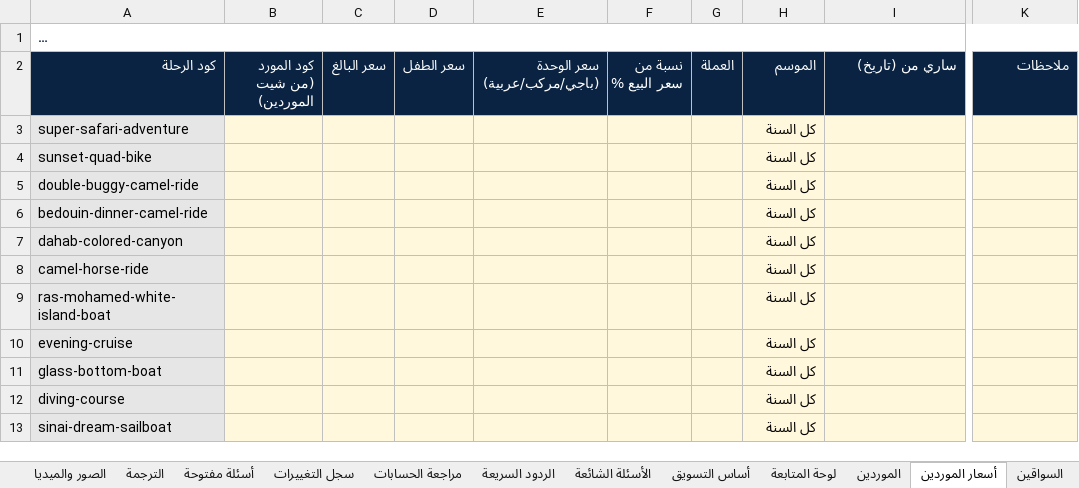
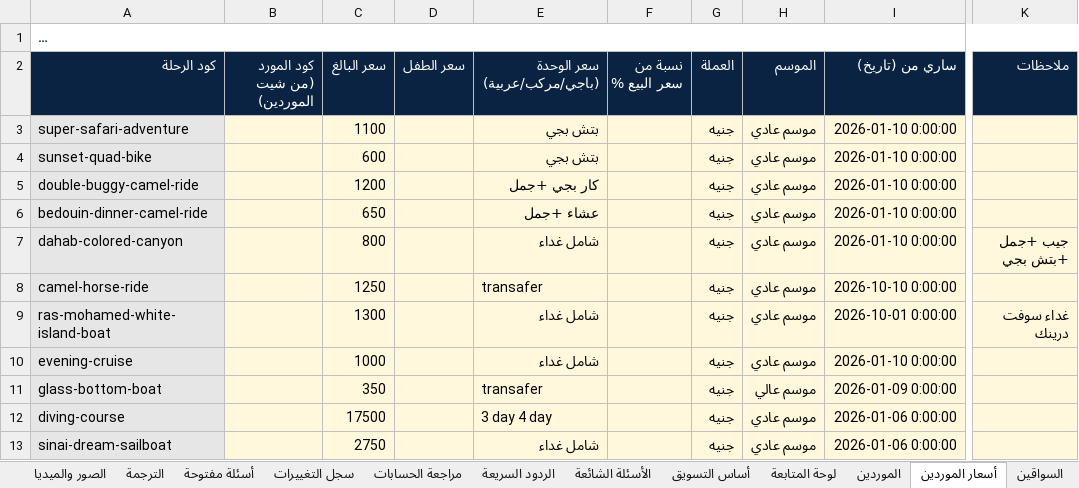
Before and after one commit to wego2388/wego-platform, an Excel workbook: clients/safari-tours-sharm/owner-data/safari-tours-owner-data-hub.xlsx, sheet أسعار الموردين, drawn as a sheet; only a part is shown, gaps mark what is left out; long unchanged cells end in …; values as stored, in another font and other column widths than the file's, no borders; the diff covers the shown part only; the diff names each change by its address in the sheet, - before the commit and + after, or states it on an @@ line.

```diff
--- a/clients/safari-tours-sharm/owner-data/safari-tours-owner-data-hub.xlsx (sheet أسعار الموردين)
+++ b/clients/safari-tours-sharm/owner-data/safari-tours-owner-data-hub.xlsx (sheet أسعار الموردين)
-C3 (سعر البالغ): (empty)
+C3 (سعر البالغ): 1100
-E3:E4 (سعر الوحدة (باجي/مركب/عربية)): (empty)
+E3:E4 (سعر الوحدة (باجي/مركب/عربية)): بتش بجي
-G3:G13 (العملة): (empty)
+G3:G13 (العملة): جنيه
-H3:H10 (الموسم): كل السنة
+H3:H10 (الموسم): موسم عادي
-I3:I7 (ساري من (تاريخ)): (empty)
+I3:I7 (ساري من (تاريخ)): 2026-01-10 0:00:00
-C4 (سعر البالغ): (empty)
+C4 (سعر البالغ): 600
-C5 (سعر البالغ): (empty)
+C5 (سعر البالغ): 1200
-E5 (سعر الوحدة (باجي/مركب/عربية)): (empty)
+E5 (سعر الوحدة (باجي/مركب/عربية)): كار بجي +جمل
-C6 (سعر البالغ): (empty)
+C6 (سعر البالغ): 650
-E6 (سعر الوحدة (باجي/مركب/عربية)): (empty)
+E6 (سعر الوحدة (باجي/مركب/عربية)): عشاء +جمل
-C7 (سعر البالغ): (empty)
+C7 (سعر البالغ): 800
-E7 (سعر الوحدة (باجي/مركب/عربية)): (empty)
+E7 (سعر الوحدة (باجي/مركب/عربية)): شامل غداء
-K7 (ملاحظات): (empty)
+K7 (ملاحظات): جيب +جمل +بتش بجي
-C8 (سعر البالغ): (empty)
+C8 (سعر البالغ): 1250
-E8 (سعر الوحدة (باجي/مركب/عربية)): (empty)
+E8 (سعر الوحدة (باجي/مركب/عربية)): transafer
-I8 (ساري من (تاريخ)): (empty)
+I8 (ساري من (تاريخ)): 2026-10-10 0:00:00
-C9 (سعر البالغ): (empty)
+C9 (سعر البالغ): 1300
-E9:E10 (سعر الوحدة (باجي/مركب/عربية)): (empty)
+E9:E10 (سعر الوحدة (باجي/مركب/عربية)): شامل غداء
-I9 (ساري من (تاريخ)): (empty)
+I9 (ساري من (تاريخ)): 2026-10-01 0:00:00
-K9 (ملاحظات): (empty)
+K9 (ملاحظات): غداء سوفت درينك
-C10 (سعر البالغ): (empty)
+C10 (سعر البالغ): 1000
-I10 (ساري من (تاريخ)): (empty)
+I10 (ساري من (تاريخ)): 2026-01-10 0:00:00
-C11 (سعر البالغ): (empty)
+C11 (سعر البالغ): 350
-E11 (سعر الوحدة (باجي/مركب/عربية)): (empty)
+E11 (سعر الوحدة (باجي/مركب/عربية)): transafer
-H11 (الموسم): كل السنة
+H11 (الموسم): موسم عالي
-I11 (ساري من (تاريخ)): (empty)
+I11 (ساري من (تاريخ)): 2026-01-09 0:00:00
-C12 (سعر البالغ): (empty)
+C12 (سعر البالغ): 17500
-E12 (سعر الوحدة (باجي/مركب/عربية)): (empty)
+E12 (سعر الوحدة (باجي/مركب/عربية)): 3 day 4 day
-H12:H13 (الموسم): كل السنة
+H12:H13 (الموسم): موسم عادي
-I12:I13 (ساري من (تاريخ)): (empty)
+I12:I13 (ساري من (تاريخ)): 2026-01-06 0:00:00
-C13 (سعر البالغ): (empty)
+C13 (سعر البالغ): 2750
-E13 (سعر الوحدة (باجي/مركب/عربية)): (empty)
+E13 (سعر الوحدة (باجي/مركب/عربية)): شامل غداء
```
Also changed, not shown: 83 edited cells elsewhere in this sheet, sheet تكاليف الرحلات, sheet الموردين, sheet السواقين, sheet بيانات الشركة, sheet سجل التغييرات, 1 other file.
